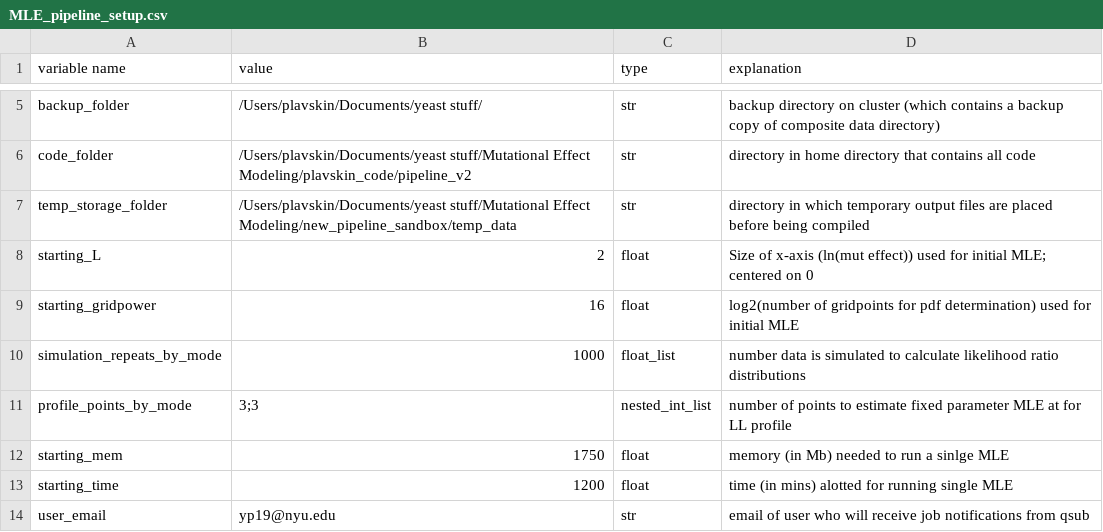
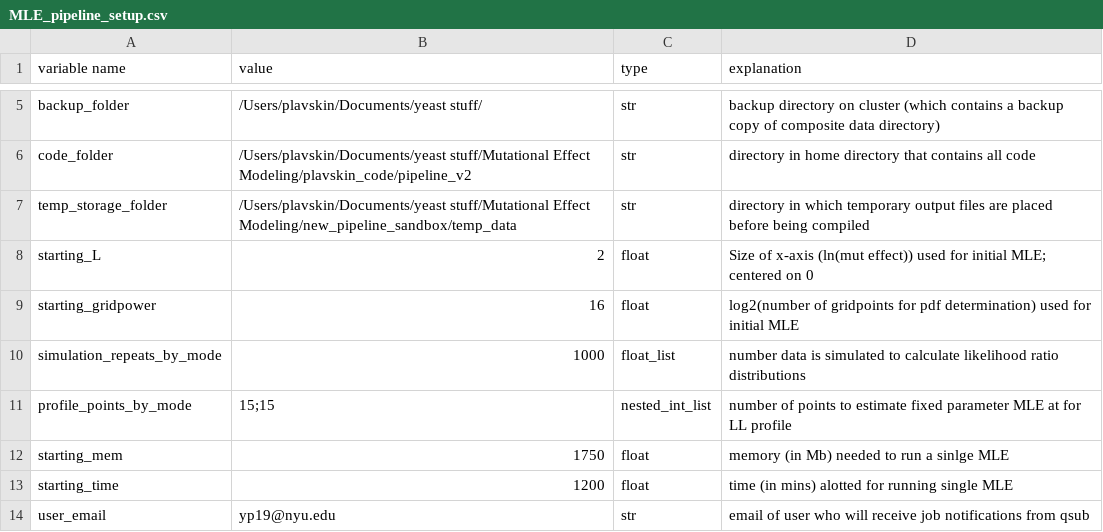
Before and after one commit to plavskin/MutationEffectEstimation, a CSV file: MLE_pipeline_setup.csv, drawn as a sheet; only a part is shown, gaps mark what is left out.

```diff
--- a/MLE_pipeline_setup.csv
+++ b/MLE_pipeline_setup.csv
@@ -10,3 +10,3 @@ starting_gridpower,16,float,log2(number of gridpoints for pdf determination) use
 simulation_repeats_by_mode,1000,float_list,number data is simulated to calculate likelihood ratio distributions
-profile_points_by_mode,3;3,nested_int_list,number of points to estimate fixed parameter MLE at for LL profile
+profile_points_by_mode,15;15,nested_int_list,number of points to estimate fixed parameter MLE at for LL profile
 starting_mem,1750,float,memory (in Mb) needed to run a sinlge MLE
```
Also changed, not shown: 6 other files.
